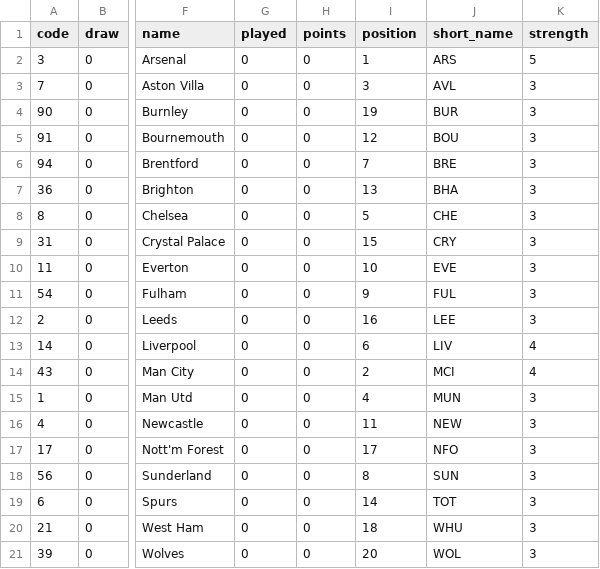
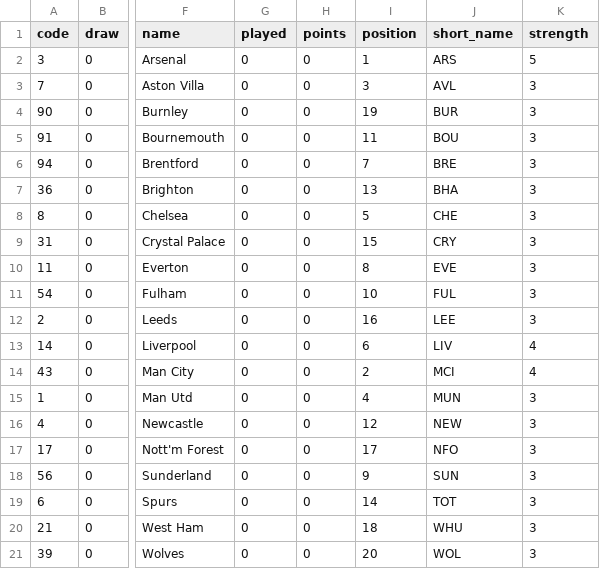
Before and after one commit to Schwetche/fpl_project, a CSV file: data/teams.csv, drawn as a sheet; only a part is shown, gaps mark what is left out; the diff names each change by its address in the sheet, - before the commit and + after, or states it on an @@ line.

```diff
--- a/data/teams.csv
+++ b/data/teams.csv
-I5 (position): 12
+I5 (position): 11
-I10 (position): 10
+I10 (position): 8
-I11 (position): 9
+I11 (position): 10
-I16 (position): 11
+I16 (position): 12
-I18 (position): 8
+I18 (position): 9
```
Also changed, not shown: data/cleaned_players.csv, data/players_raw.csv, 17 other files.
